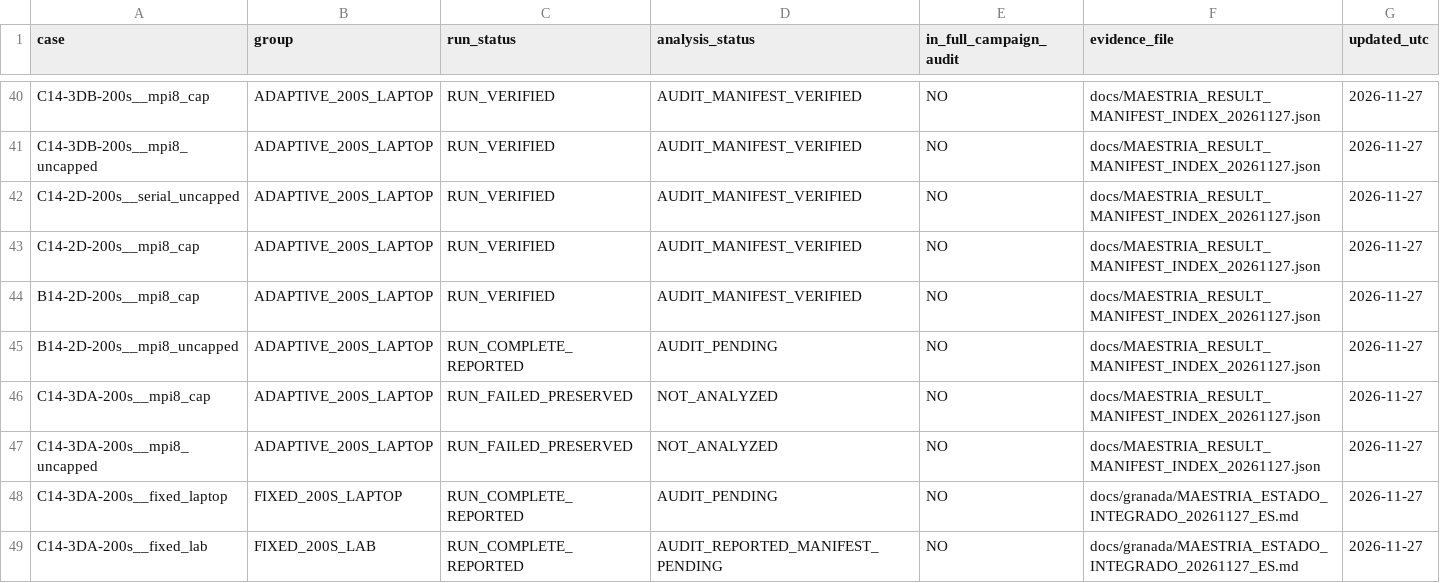
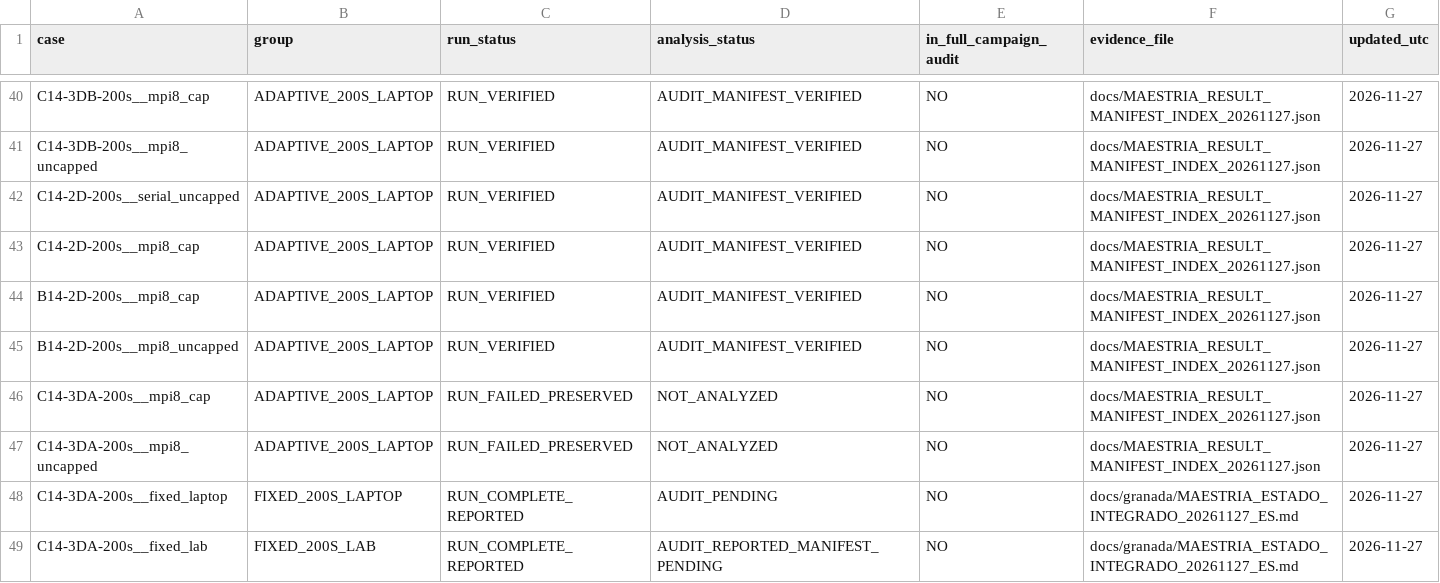
Before and after one commit to michels-lab/MasterProject, a CSV file: RUN_CASE_REGISTRY.csv, drawn as a sheet; only a part is shown, gaps mark what is left out.

Commit message:
docs(history): synchronize completed adaptive publications and closed branch ancestry audit

```diff
--- a/RUN_CASE_REGISTRY.csv
+++ b/RUN_CASE_REGISTRY.csv
@@ -44,3 +44,3 @@ C14-2D-200s__mpi8_cap,ADAPTIVE_200S_LAPTOP,RUN_VERIFIED,AUDIT_MANIFEST_VERIFIED,
 B14-2D-200s__mpi8_cap,ADAPTIVE_200S_LAPTOP,RUN_VERIFIED,AUDIT_MANIFEST_VERIFIED,NO,docs/MAESTRIA_RESULT_MANIFEST_INDEX_20261127.json,2026-11-27
-B14-2D-200s__mpi8_uncapped,ADAPTIVE_200S_LAPTOP,RUN_COMPLETE_REPORTED,AUDIT_PENDING,NO,docs/MAESTRIA_RESULT_MANIFEST_INDEX_20261127.json,2026-11-27
+B14-2D-200s__mpi8_uncapped,ADAPTIVE_200S_LAPTOP,RUN_VERIFIED,AUDIT_MANIFEST_VERIFIED,NO,docs/MAESTRIA_RESULT_MANIFEST_INDEX_20261127.json,2026-11-27
 C14-3DA-200s__mpi8_cap,ADAPTIVE_200S_LAPTOP,RUN_FAILED_PRESERVED,NOT_ANALYZED,NO,docs/MAESTRIA_RESULT_MANIFEST_INDEX_20261127.json,2026-11-27
```
Also changed, not shown: 13 other files.
